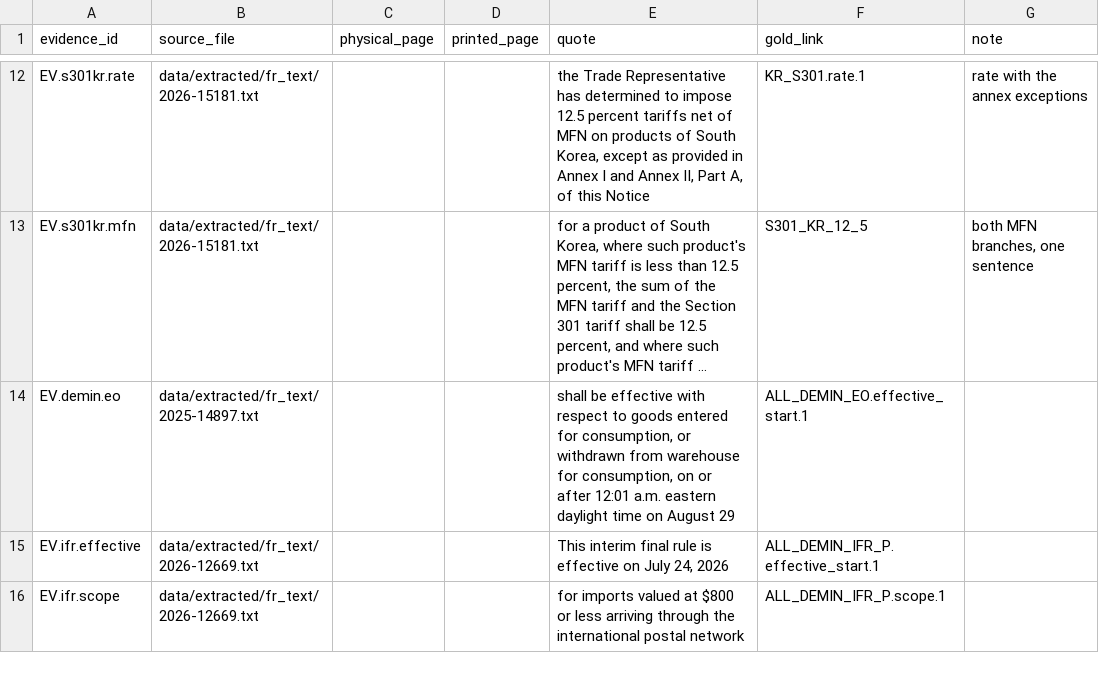
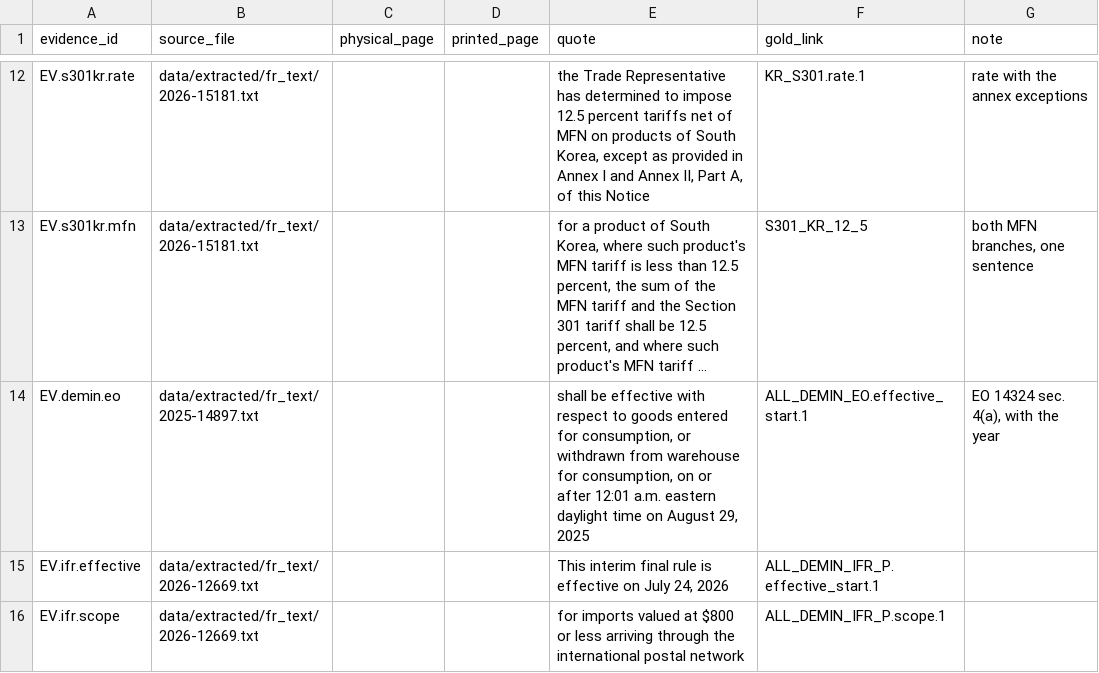
Before and after one commit to KatherineJH/kbeauty-tariff-agent, a CSV file: evals/dev/claim_evidence.csv, drawn as a sheet; only a part is shown, gaps mark what is left out; long unchanged cells end in …; the diff names each change by its address in the sheet, - before the commit and + after, or states it on an @@ line.

```diff
--- a/evals/dev/claim_evidence.csv
+++ b/evals/dev/claim_evidence.csv
-E14 (quote): …on August 29
+E14 (quote): …on August 29, 2025
-G14 (note): (empty)
+G14 (note): EO 14324 sec. 4(a), with the year
```
Also changed, not shown: evals/dev/claims.csv, evals/dev/review_claims/b1_review_sheet.csv, 12 other files.
